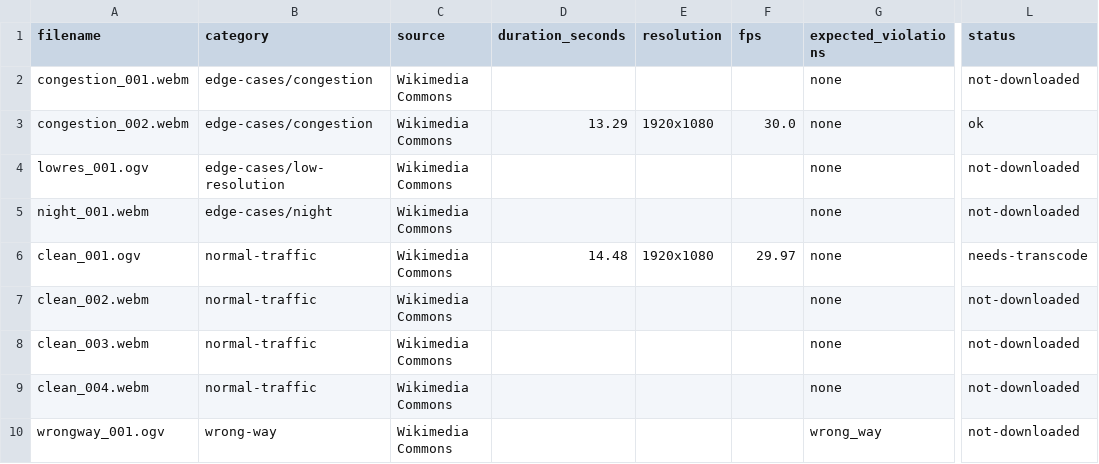
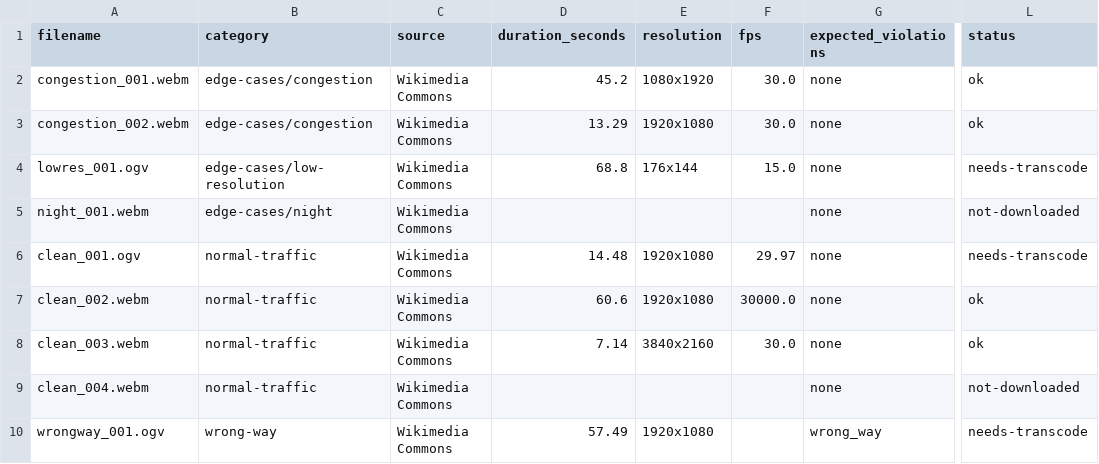
Before and after one commit to nvragnstdecember/TrafficPulse, a CSV file: test-videos/index.csv, drawn as a sheet; only a part is shown, gaps mark what is left out; the diff names each change by its address in the sheet, - before the commit and + after, or states it on an @@ line.

```diff
--- a/test-videos/index.csv
+++ b/test-videos/index.csv
-D2 (duration_seconds): (empty)
+D2 (duration_seconds): 45.2
-E2 (resolution): (empty)
+E2 (resolution): 1080x1920
-F2 (fps): (empty)
+F2 (fps): 30.0
-L2 (status): not-downloaded
+L2 (status): ok
-D4 (duration_seconds): (empty)
+D4 (duration_seconds): 68.8
-E4 (resolution): (empty)
+E4 (resolution): 176x144
-F4 (fps): (empty)
+F4 (fps): 15.0
-L4 (status): not-downloaded
+L4 (status): needs-transcode
-D7 (duration_seconds): (empty)
+D7 (duration_seconds): 60.6
-E7 (resolution): (empty)
+E7 (resolution): 1920x1080
-F7 (fps): (empty)
+F7 (fps): 30000.0
-L7:L8 (status): not-downloaded
+L7:L8 (status): ok
-D8 (duration_seconds): (empty)
+D8 (duration_seconds): 7.14
-E8 (resolution): (empty)
+E8 (resolution): 3840x2160
-F8 (fps): (empty)
+F8 (fps): 30.0
-D10 (duration_seconds): (empty)
+D10 (duration_seconds): 57.49
-E10 (resolution): (empty)
+E10 (resolution): 1920x1080
-L10 (status): not-downloaded
+L10 (status): needs-transcode
```
Also changed, not shown: 13 other files.
